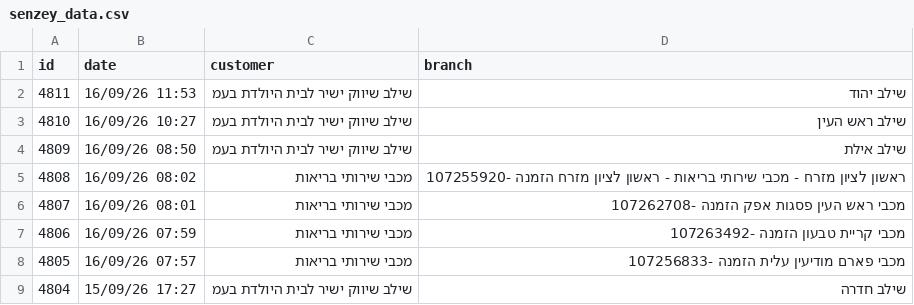
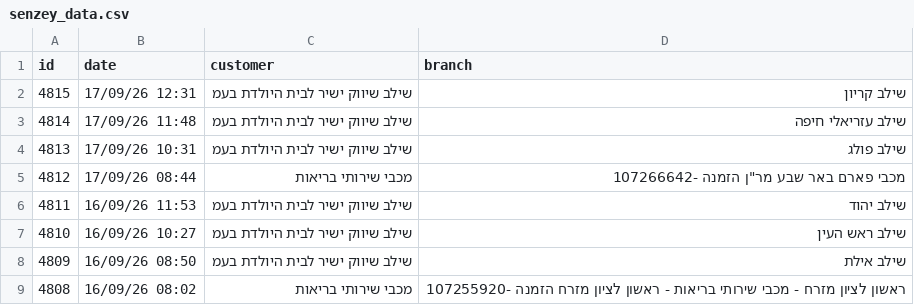
Before and after one commit to yonatan-avshalomov/-whatsapp-bot, a CSV file: senzey_data.csv, drawn as a sheet; only a part is shown; the shorter side is filled out with more unchanged rows.

```diff
--- a/senzey_data.csv
+++ b/senzey_data.csv
@@ -1,2 +1,6 @@
 id,date,customer,branch
+4815,17/09/26 12:31,שילב שיווק ישיר לבית היולדת בעמ,שילב קריון
+4814,17/09/26 11:48,שילב שיווק ישיר לבית היולדת בעמ,שילב עזריאלי חיפה
+4813,17/09/26 10:31,שילב שיווק ישיר לבית היולדת בעמ,שילב פולג
+4812,17/09/26 08:44,מכבי שירותי בריאות,"מכבי פארם באר שבע מר""ן הזמנה -107266642"
 4811,16/09/26 11:53,שילב שיווק ישיר לבית היולדת בעמ,שילב יהוד
```
